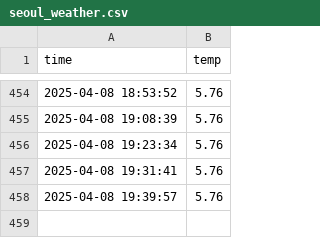
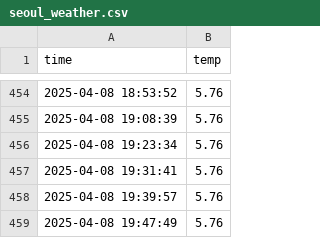
Before and after one commit to choijiwoo0609/seoul_weather_5m, a CSV file: seoul_weather.csv, drawn as a sheet; only a part is shown, gaps mark what is left out; the diff names each change by its address in the sheet, - before the commit and + after, or states it on an @@ line.

```diff
--- a/seoul_weather.csv
+++ b/seoul_weather.csv
+row 459: 2025-04-08 19:47:49 | 5.76
```
